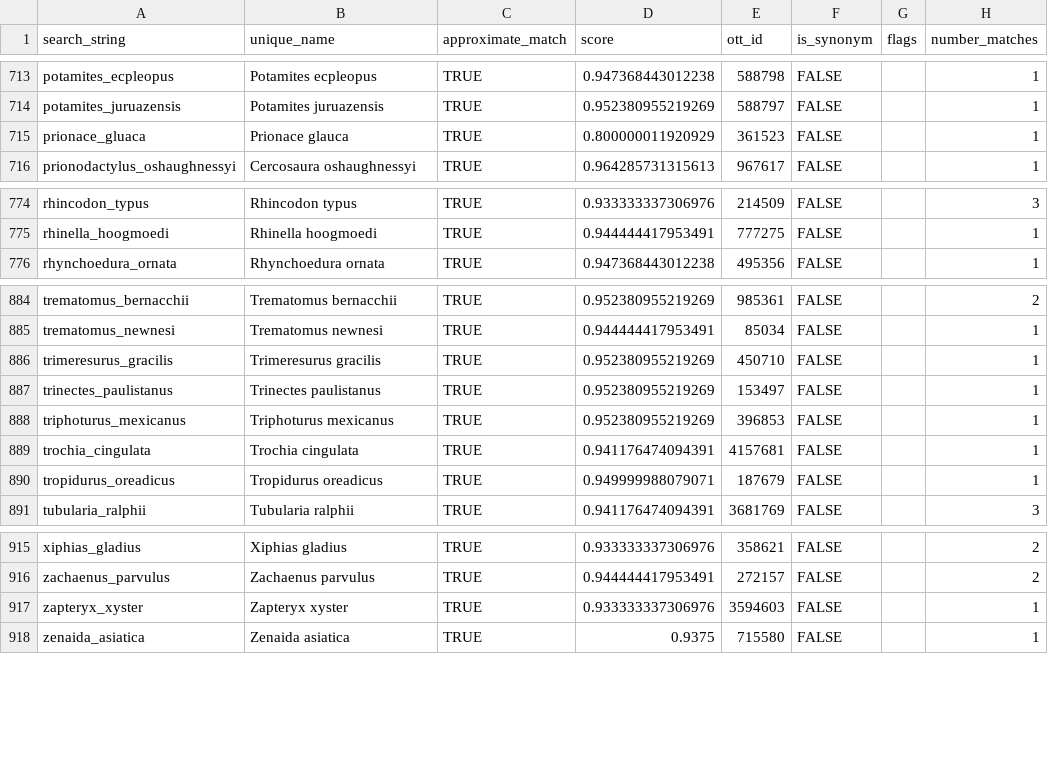
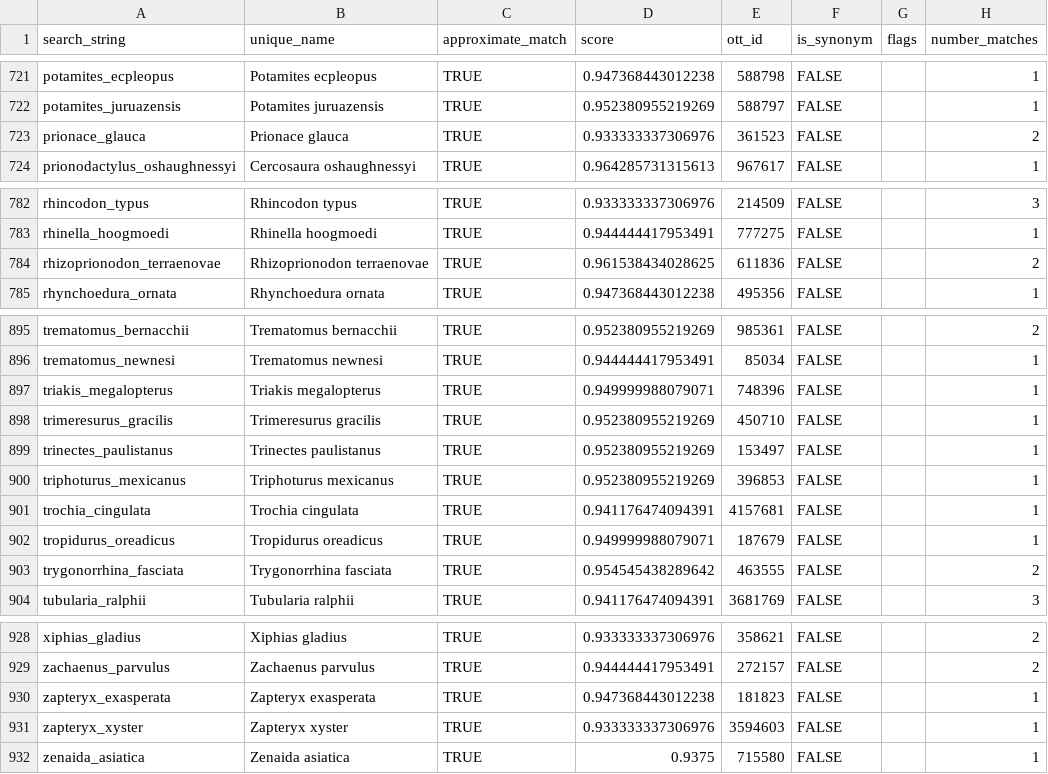
Before and after one commit to marknovak/FracFeed_DB, a CSV file: tmp/TaxonClean/Taxa.csv, drawn as a sheet; only a part is shown, gaps mark what is left out; the diff covers the shown part only.

```diff
--- a/tmp/TaxonClean/Taxa.csv
+++ b/tmp/TaxonClean/Taxa.csv
@@ -714,3 +722,3 @@
 "potamites_juruazensis","Potamites juruazensis",TRUE,0.952380955219269,588797,FALSE,"",1
-"prionace_gluaca","Prionace glauca",TRUE,0.800000011920929,361523,FALSE,"",1
+"prionace_glauca","Prionace glauca",TRUE,0.933333337306976,361523,FALSE,"",2
 "prionodactylus_oshaughnessyi","Cercosaura oshaughnessyi",TRUE,0.964285731315613,967617,FALSE,"",1
@@ -775,2 +783,3 @@
 "rhinella_hoogmoedi","Rhinella hoogmoedi",TRUE,0.944444417953491,777275,FALSE,"",1
+"rhizoprionodon_terraenovae","Rhizoprionodon terraenovae",TRUE,0.961538434028625,611836,FALSE,"",2
 "rhynchoedura_ornata","Rhynchoedura ornata",TRUE,0.947368443012238,495356,FALSE,"",1
@@ -885,2 +896,3 @@
 "trematomus_newnesi","Trematomus newnesi",TRUE,0.944444417953491,85034,FALSE,"",1
+"triakis_megalopterus","Triakis megalopterus",TRUE,0.949999988079071,748396,FALSE,"",1
 "trimeresurus_gracilis","Trimeresurus gracilis",TRUE,0.952380955219269,450710,FALSE,"",1
@@ -890,2 +902,3 @@
 "tropidurus_oreadicus","Tropidurus oreadicus",TRUE,0.949999988079071,187679,FALSE,"",1
+"trygonorrhina_fasciata","Trygonorrhina fasciata",TRUE,0.954545438289642,463555,FALSE,"",2
 "tubularia_ralphii","Tubularia ralphii",TRUE,0.941176474094391,3681769,FALSE,"",3
@@ -916,2 +929,3 @@
 "zachaenus_parvulus","Zachaenus parvulus",TRUE,0.944444417953491,272157,FALSE,"",2
+"zapteryx_exasperata","Zapteryx exasperata",TRUE,0.947368443012238,181823,FALSE,"",1
 "zapteryx_xyster","Zapteryx xyster",TRUE,0.933333337306976,3594603,FALSE,"",1
```
Also changed, not shown: 10 added rows and 1 edited cell elsewhere in this file, tmp/BodyMass/BodyMass_Needs.csv, tmp/TaxonClean/Taxa_Matched.csv, 22 other files.
